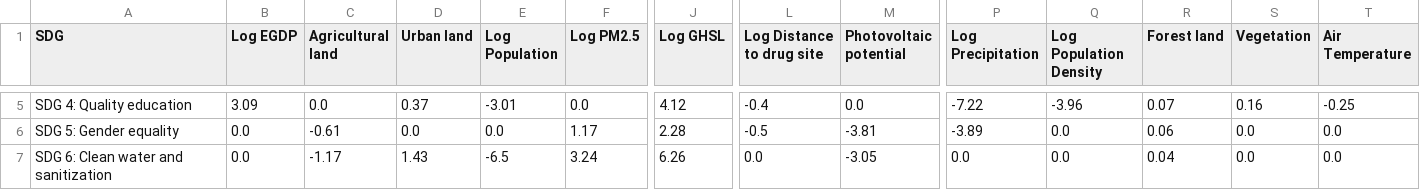
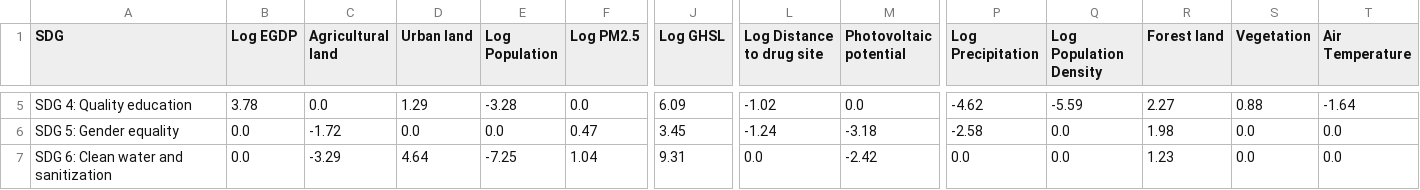
Before and after one commit to HendrixPeralta/bol_hdi_prediction, a CSV file: data/sdg_prediction/coef_table.csv, drawn as a sheet; only a part is shown, gaps mark what is left out; the diff covers the shown part only; the diff names each change by its address in the sheet, - before the commit and + after, or states it on an @@ line.

```diff
--- a/data/sdg_prediction/coef_table.csv
+++ b/data/sdg_prediction/coef_table.csv
-B5 (Log EGDP): 3.09
+B5 (Log EGDP): 3.78
-D5 (Urban land): 0.37
+D5 (Urban land): 1.29
-E5 (Log Population): -3.01
+E5 (Log Population): -3.28
-J5 (Log GHSL): 4.12
+J5 (Log GHSL): 6.09
-L5 (Log Distance to drug site): -0.4
+L5 (Log Distance to drug site): -1.02
-P5 (Log Precipitation): -7.22
+P5 (Log Precipitation): -4.62
-Q5 (Log Population Density): -3.96
+Q5 (Log Population Density): -5.59
-R5 (Forest land): 0.07
+R5 (Forest land): 2.27
-S5 (Vegetation): 0.16
+S5 (Vegetation): 0.88
-T5 (Air Temperature): -0.25
+T5 (Air Temperature): -1.64
-C6 (Agricultural land): -0.61
+C6 (Agricultural land): -1.72
-F6 (Log PM2.5): 1.17
+F6 (Log PM2.5): 0.47
-J6 (Log GHSL): 2.28
+J6 (Log GHSL): 3.45
-L6 (Log Distance to drug site): -0.5
+L6 (Log Distance to drug site): -1.24
-M6 (Photovoltaic potential): -3.81
+M6 (Photovoltaic potential): -3.18
-P6 (Log Precipitation): -3.89
+P6 (Log Precipitation): -2.58
-R6 (Forest land): 0.06
+R6 (Forest land): 1.98
-C7 (Agricultural land): -1.17
+C7 (Agricultural land): -3.29
-D7 (Urban land): 1.43
+D7 (Urban land): 4.64
-E7 (Log Population): -6.5
+E7 (Log Population): -7.25
-F7 (Log PM2.5): 3.24
+F7 (Log PM2.5): 1.04
-J7 (Log GHSL): 6.26
+J7 (Log GHSL): 9.31
-M7 (Photovoltaic potential): -3.05
+M7 (Photovoltaic potential): -2.42
-R7 (Forest land): 0.04
+R7 (Forest land): 1.23
```
Also changed, not shown: 127 edited cells elsewhere in this file, data/sdg_prediction/used_x_models.csv, 2 other files.
